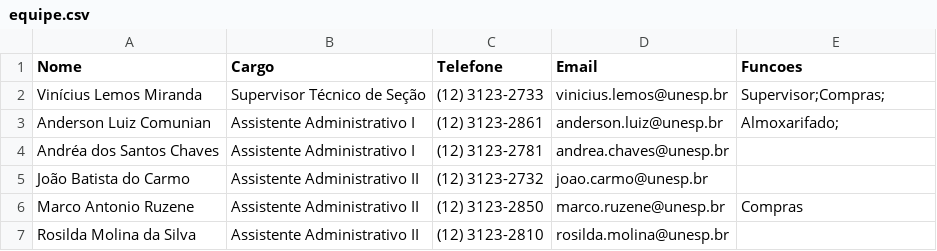
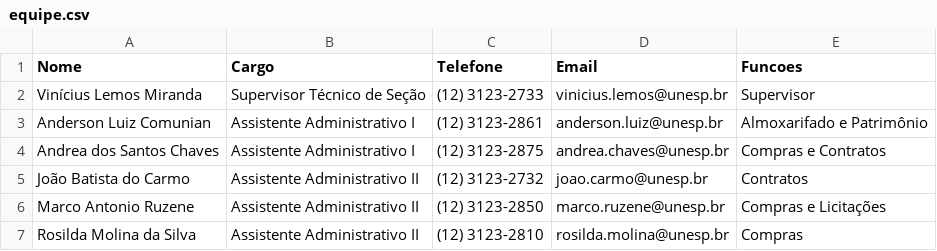
Before and after one commit to jv-aquino/Transparencia-Compras, a CSV file: src/data/equipe.csv, drawn as a sheet.

Commit message:
+ funcoes attribute (equipe section)

```diff
--- a/src/data/equipe.csv
+++ b/src/data/equipe.csv
@@ -1,7 +1,7 @@
 Nome,Cargo,Telefone,Email,Funcoes
-Vinícius Lemos Miranda,Supervisor Técnico de Seção,(12) 3123-2733,vinicius.lemos@unesp.br,Supervisor;Compras;
-Anderson Luiz Comunian,Assistente Administrativo I,(12) 3123-2861,anderson.luiz@unesp.br,Almoxarifado;
-Andréa dos Santos Chaves,Assistente Administrativo I,(12) 3123-2781,andrea.chaves@unesp.br,
-João Batista do Carmo,Assistente Administrativo II,(12) 3123-2732,joao.carmo@unesp.br,
-Marco Antonio Ruzene,Assistente Administrativo II,(12) 3123-2850,marco.ruzene@unesp.br,Compras
-Rosilda Molina da Silva,Assistente Administrativo II,(12) 3123-2810,rosilda.molina@unesp.br,
+Vinícius Lemos Miranda,Supervisor Técnico de Seção,(12) 3123-2733,vinicius.lemos@unesp.br,Supervisor
+Anderson Luiz Comunian,Assistente Administrativo I,(12) 3123-2861,anderson.luiz@unesp.br,Almoxarifado e Patrimônio
+Andrea dos Santos Chaves,Assistente Administrativo I,(12) 3123-2875,andrea.chaves@unesp.br,Compras e Contratos
+João Batista do Carmo,Assistente Administrativo II,(12) 3123-2732,joao.carmo@unesp.br,Contratos
+Marco Antonio Ruzene,Assistente Administrativo II,(12) 3123-2850,marco.ruzene@unesp.br,Compras e Licitações
+Rosilda Molina da Silva,Assistente Administrativo II,(12) 3123-2810,rosilda.molina@unesp.br,Compras
```
Also changed, not shown: 17 other files.
